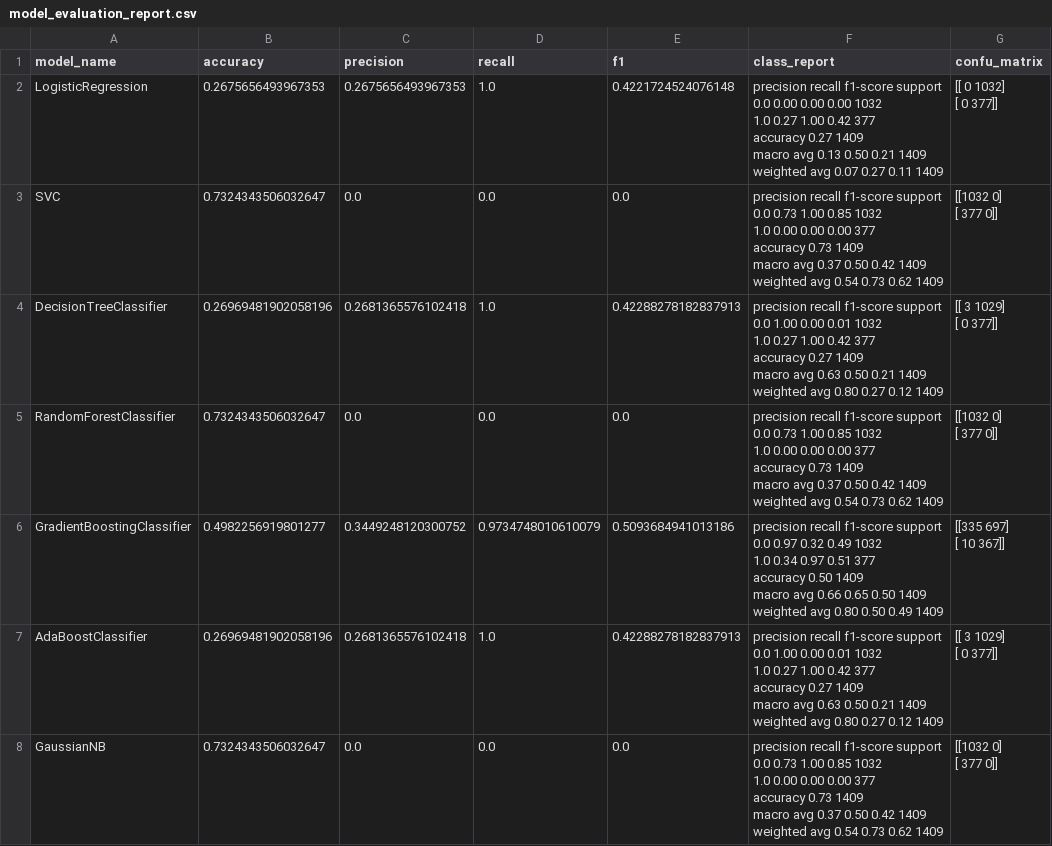
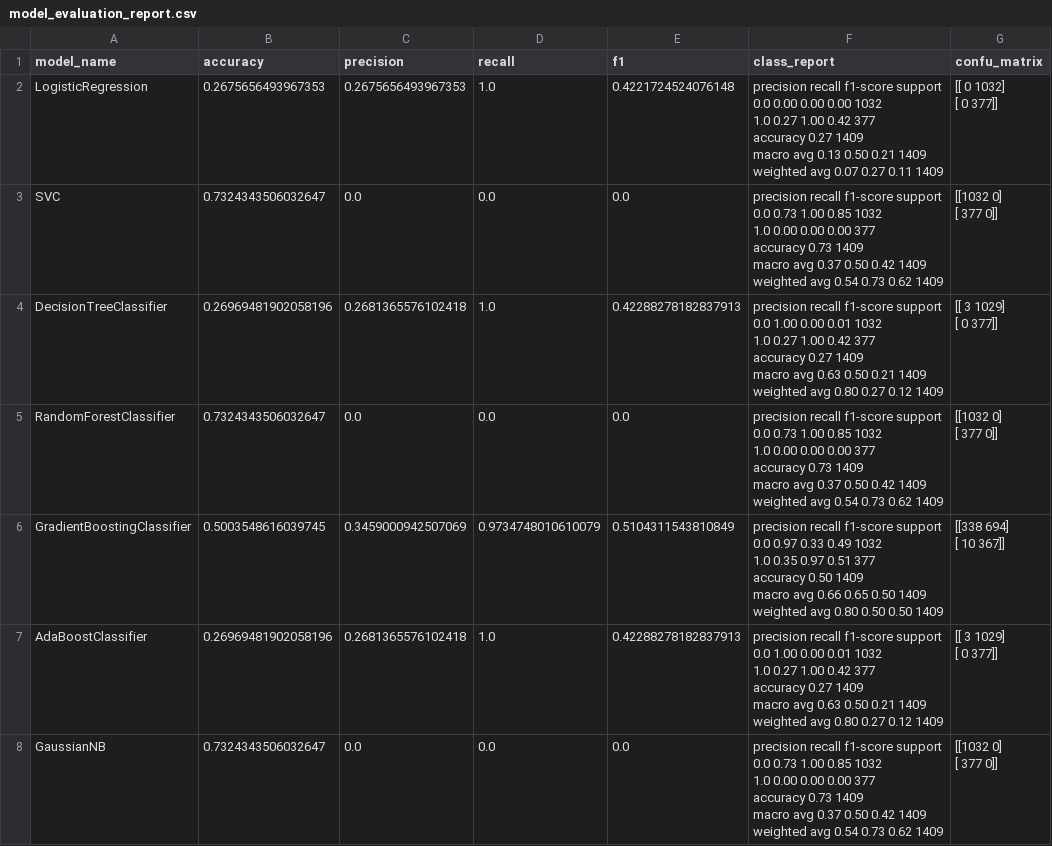
Before and after one commit to amruta2503/Telco_customer_Churn, a CSV file: source/ml/model_evaluation_report.csv, drawn as a sheet; only a part is shown.

```diff
--- a/source/ml/model_evaluation_report.csv
+++ b/source/ml/model_evaluation_report.csv
@@ -41,12 +41,12 @@ weighted avg       0.54      0.73      0.62      1409
  [ 377    0]]"
-GradientBoostingClassifier,0.4982256919801277,0.3449248120300752,0.9734748010610079,0.5093684941013186,"              precision    recall  f1-score   support
-
-         0.0       0.97      0.32      0.49      1032
-         1.0       0.34      0.97      0.51       377
-
-    accuracy                           0.50      1409
-   macro avg       0.66      0.65      0.50      1409
-weighted avg       0.80      0.50      0.49      1409
-","[[335 697]
- [ 10 367]]"
+GradientBoostingClassifier,0.5003548616039745,0.3459000942507069,0.9734748010610079,0.5104311543810849,"              precision    recall  f1-score   support
+
+         0.0       0.97      0.33      0.49      1032
+         1.0       0.35      0.97      0.51       377
+
+    accuracy                           0.50      1409
+   macro avg       0.66      0.65      0.50      1409
+weighted avg       0.80      0.50      0.50      1409
+","[[338 694]
+ [ 10 367]]"
 AdaBoostClassifier,0.26969481902058196,0.2681365576102418,1.0,0.42288278182837913,"              precision    recall  f1-score   support
```
Also changed, not shown: 8 other files.
